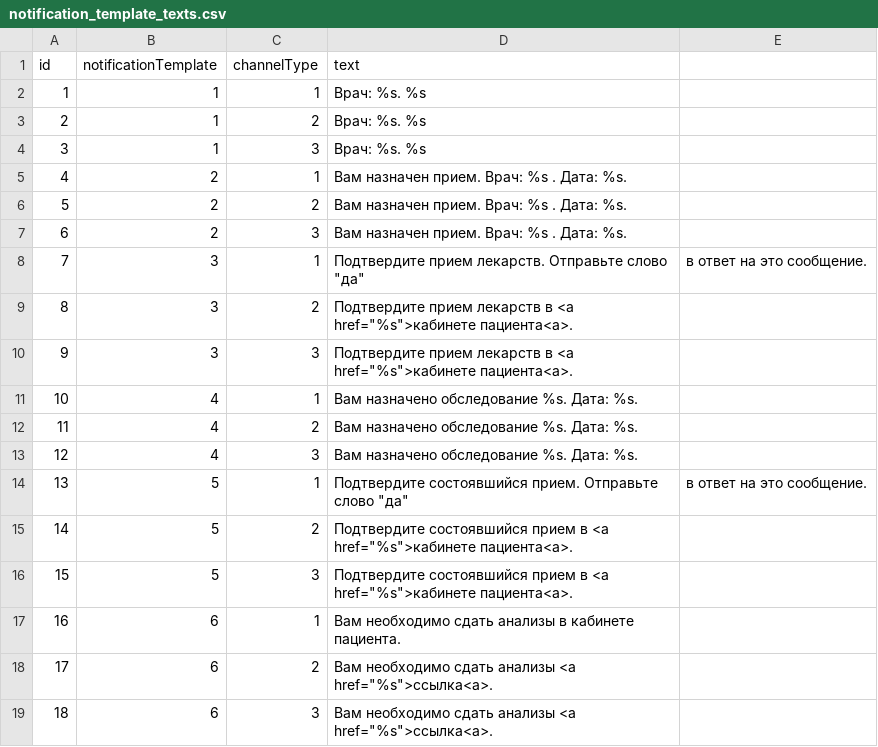
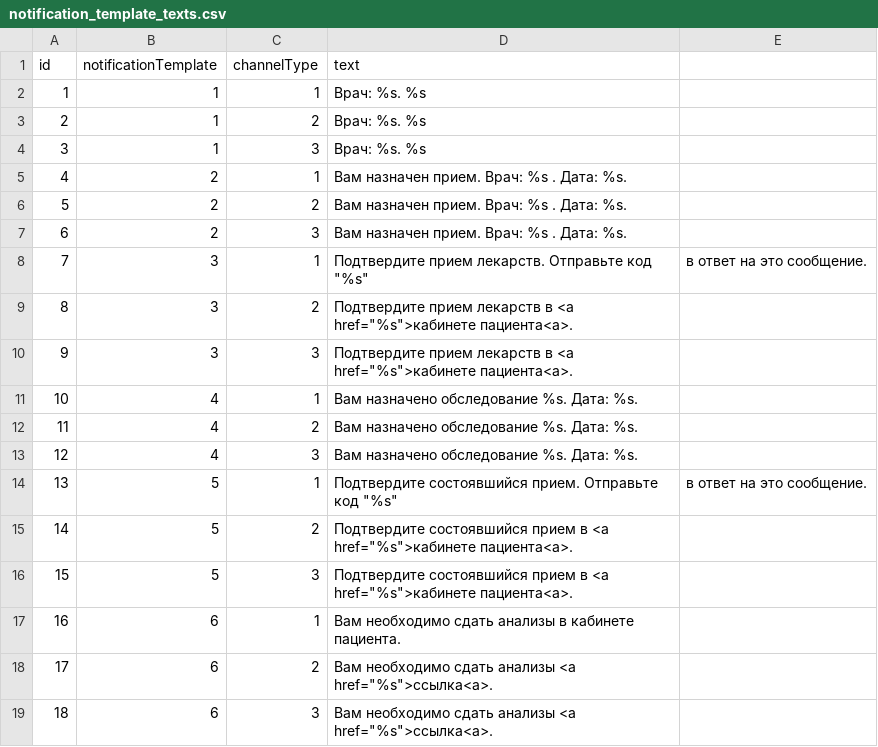
Before and after one commit to KiisChivarino/ishemia_candidate.loc, a CSV file: data/AppFixtures/notification_template_texts.csv, drawn as a sheet.

```diff
--- a/data/AppFixtures/notification_template_texts.csv
+++ b/data/AppFixtures/notification_template_texts.csv
@@ -7,3 +7,3 @@ id,notificationTemplate,channelType,text
 6,2,3,Вам назначен прием. Врач: %s . Дата: %s.
-7,3,1,Подтвердите прием лекарств. Отправьте слово "да", в ответ на это сообщение.
+7,3,1,Подтвердите прием лекарств. Отправьте код "%s", в ответ на это сообщение.
 8,3,2,Подтвердите прием лекарств в <a href="%s">кабинете пациента<a>.
@@ -13,3 +13,3 @@ id,notificationTemplate,channelType,text
 12,4,3,Вам назначено обследование %s. Дата: %s.
-13,5,1,Подтвердите состоявшийся прием. Отправьте слово "да", в ответ на это сообщение.
+13,5,1,Подтвердите состоявшийся прием. Отправьте код "%s", в ответ на это сообщение.
 14,5,2,Подтвердите состоявшийся прием в <a href="%s">кабинете пациента<a>.
```
Also changed, not shown: 12 other files.
